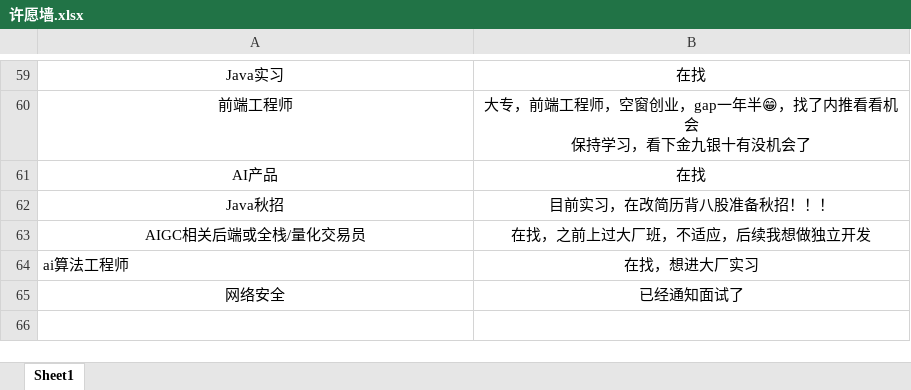
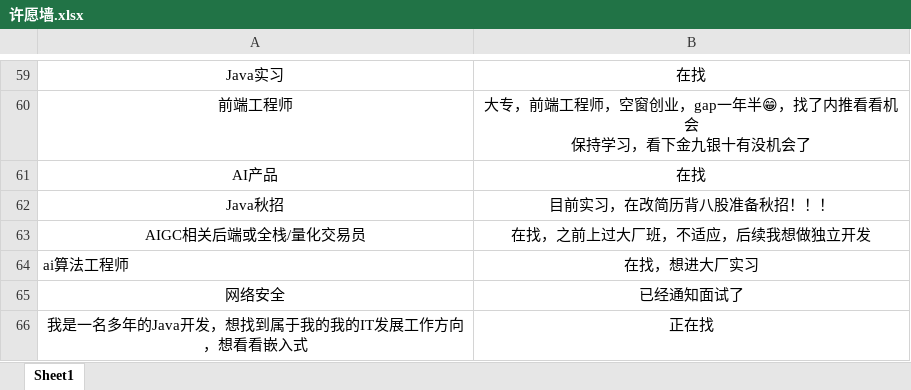
Before and after one commit to loks666/get_jobs, an Excel workbook: 许愿墙.xlsx, sheet Sheet1, drawn as a sheet; only a part is shown, gaps mark what is left out; values as stored, in another font and other column widths than the file's, no borders; the diff names each change by its address in the sheet, - before the commit and + after, or states it on an @@ line.

Commit message:
Add files via upload

```diff
--- a/许愿墙.xlsx (sheet Sheet1)
+++ b/许愿墙.xlsx (sheet Sheet1)
+row 66: 我是一名多年的Java开发，想找到属于我的我的IT发展工作方向，想看看嵌入式 | 正在找
```
